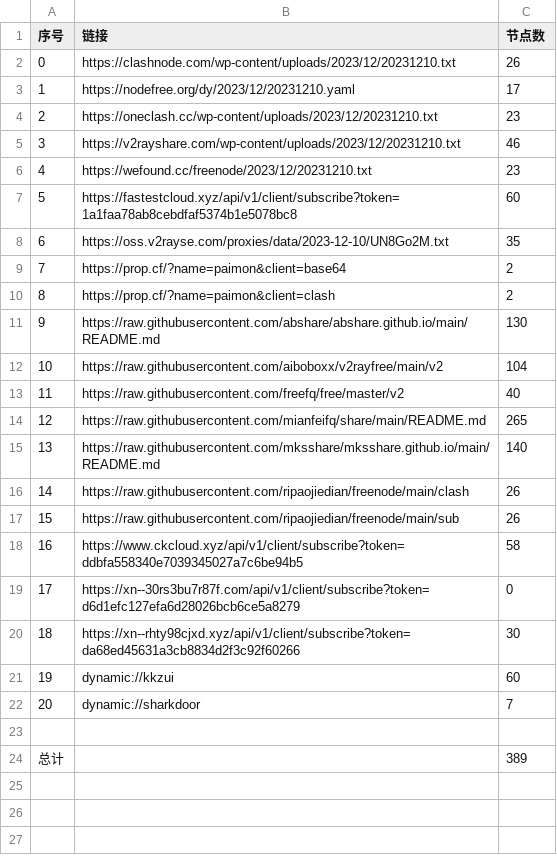
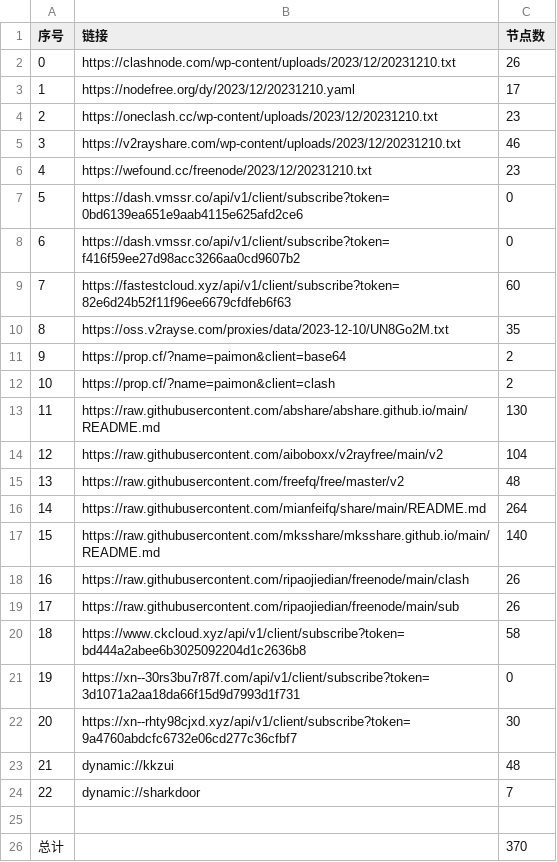
Before and after one commit to WTNLXTBL/Node-Fetch, a CSV file: list_result.csv, drawn as a sheet; addresses are those after the commit; the diff names each change by its address in the sheet, - before the commit and + after, or states it on an @@ line.

```diff
--- a/list_result.csv
+++ b/list_result.csv
+row 7: 5 | https://dash.vmssr.co/api/v1/client/subscribe?token=0bd6139ea651e9aab4115e625afd2ce6 | 0
+row 8: 6 | https://dash.vmssr.co/api/v1/client/subscribe?token=f416f59ee27d98acc3266aa0cd9607b2 | 0
@@ column A (序号) renumbered between rows 9 and 24 @@
-B9 (链接): https://fastestcloud.xyz/api/v1/client/subscribe?token=1a1faa78ab8cebdfaf5374b1e5078bc8
+B9 (链接): https://fastestcloud.xyz/api/v1/client/subscribe?token=82e6d24b52f11f96ee6679cfdfeb6f63
-C15 (节点数): 40
+C15 (节点数): 48
-C16 (节点数): 265
+C16 (节点数): 264
-B20 (链接): https://www.ckcloud.xyz/api/v1/client/subscribe?token=ddbfa558340e7039345027a7c6be94b5
+B20 (链接): https://www.ckcloud.xyz/api/v1/client/subscribe?token=bd444a2abee6b3025092204d1c2636b8
-B21 (链接): https://xn--30rs3bu7r87f.com/api/v1/client/subscribe?token=d6d1efc127efa6d28026bcb6ce5a8279
+B21 (链接): https://xn--30rs3bu7r87f.com/api/v1/client/subscribe?token=3d1071a2aa18da66f15d9d7993d1f731
-B22 (链接): https://xn--rhty98cjxd.xyz/api/v1/client/subscribe?token=da68ed45631a3cb8834d2f3c92f60266
+B22 (链接): https://xn--rhty98cjxd.xyz/api/v1/client/subscribe?token=9a4760abdcfc6732e06cd277c36cfbf7
-C23 (节点数): 60
+C23 (节点数): 48
-C26 (节点数): 389
+C26 (节点数): 370
```
Also changed, not shown: 14 other files.
